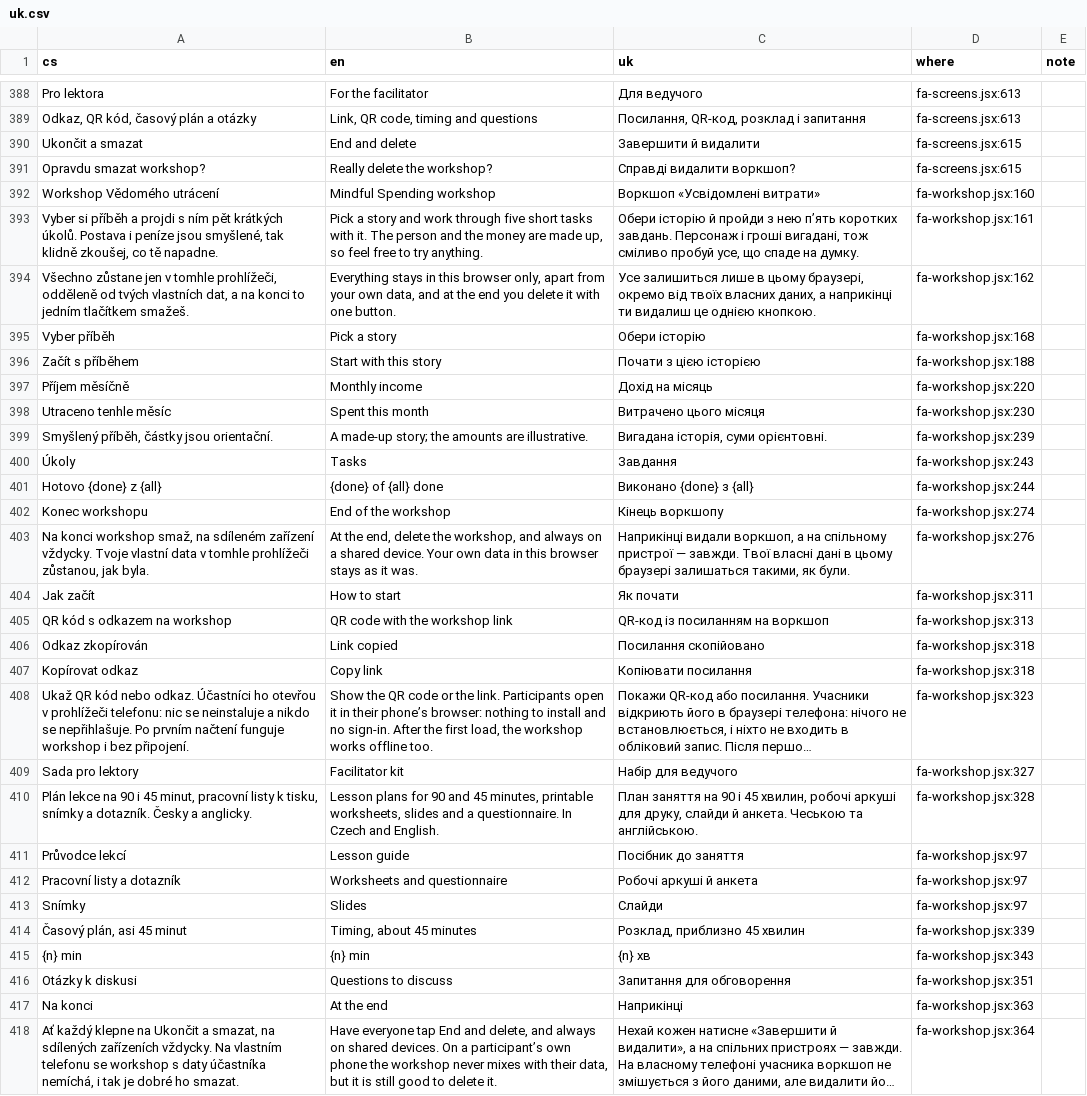
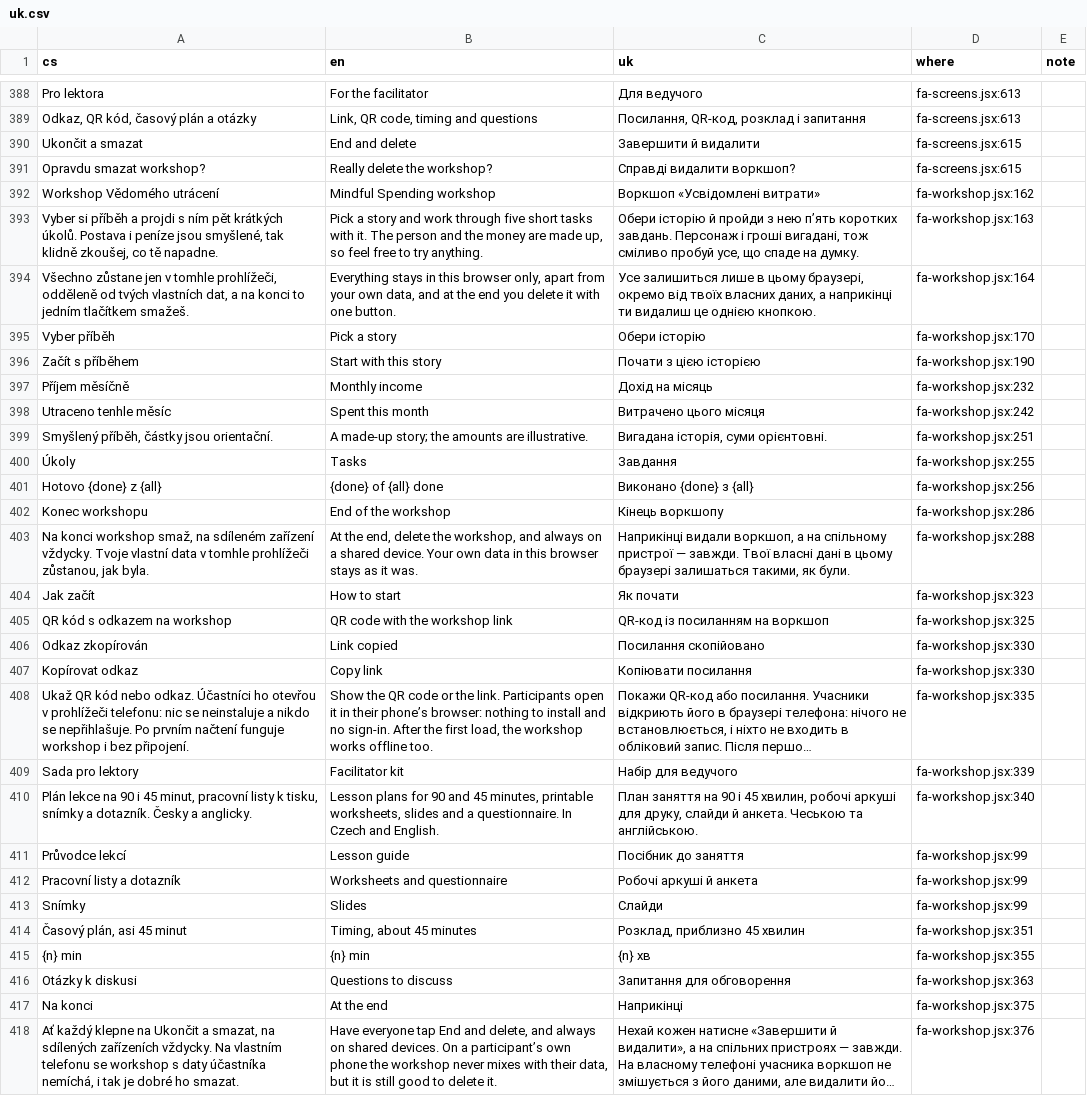
Before and after one commit to usnea-communitas/vedome-utraceni, a CSV file: docs/translations/uk.csv, drawn as a sheet; only a part is shown, gaps mark what is left out; long unchanged cells end in …; the diff covers the shown part only; the diff names each change by its address in the sheet, - before the commit and + after, or states it on an @@ line.

```diff
--- a/docs/translations/uk.csv
+++ b/docs/translations/uk.csv
-D392 (where): fa-workshop.jsx:160
+D392 (where): fa-workshop.jsx:162
-D393 (where): fa-workshop.jsx:161
+D393 (where): fa-workshop.jsx:163
-D394 (where): fa-workshop.jsx:162
+D394 (where): fa-workshop.jsx:164
-D395 (where): fa-workshop.jsx:168
+D395 (where): fa-workshop.jsx:170
-D396 (where): fa-workshop.jsx:188
+D396 (where): fa-workshop.jsx:190
-D397 (where): fa-workshop.jsx:220
+D397 (where): fa-workshop.jsx:232
-D398 (where): fa-workshop.jsx:230
+D398 (where): fa-workshop.jsx:242
-D399 (where): fa-workshop.jsx:239
+D399 (where): fa-workshop.jsx:251
-D400 (where): fa-workshop.jsx:243
+D400 (where): fa-workshop.jsx:255
-D401 (where): fa-workshop.jsx:244
+D401 (where): fa-workshop.jsx:256
-D402 (where): fa-workshop.jsx:274
+D402 (where): fa-workshop.jsx:286
-D403 (where): fa-workshop.jsx:276
+D403 (where): fa-workshop.jsx:288
-D404 (where): fa-workshop.jsx:311
+D404 (where): fa-workshop.jsx:323
-D405 (where): fa-workshop.jsx:313
+D405 (where): fa-workshop.jsx:325
-D406:D407 (where): fa-workshop.jsx:318
+D406:D407 (where): fa-workshop.jsx:330
-D408 (where): fa-workshop.jsx:323
+D408 (where): fa-workshop.jsx:335
-D409 (where): fa-workshop.jsx:327
+D409 (where): fa-workshop.jsx:339
-D410 (where): fa-workshop.jsx:328
+D410 (where): fa-workshop.jsx:340
-D411:D413 (where): fa-workshop.jsx:97
+D411:D413 (where): fa-workshop.jsx:99
-D414 (where): fa-workshop.jsx:339
+D414 (where): fa-workshop.jsx:351
-D415 (where): fa-workshop.jsx:343
+D415 (where): fa-workshop.jsx:355
-D416 (where): fa-workshop.jsx:351
+D416 (where): fa-workshop.jsx:363
-D417 (where): fa-workshop.jsx:363
+D417 (where): fa-workshop.jsx:375
-D418 (where): fa-workshop.jsx:364
+D418 (where): fa-workshop.jsx:376
```
Also changed, not shown: 4 added rows and 89 edited cells elsewhere in this file, docs/translations/es.csv, docs/translations/pl.csv, 14 other files.
